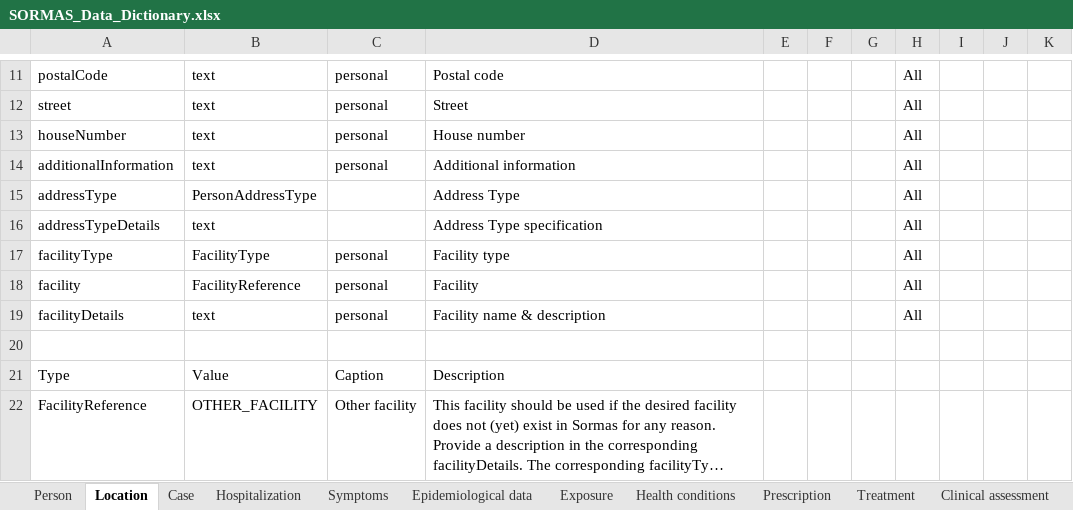
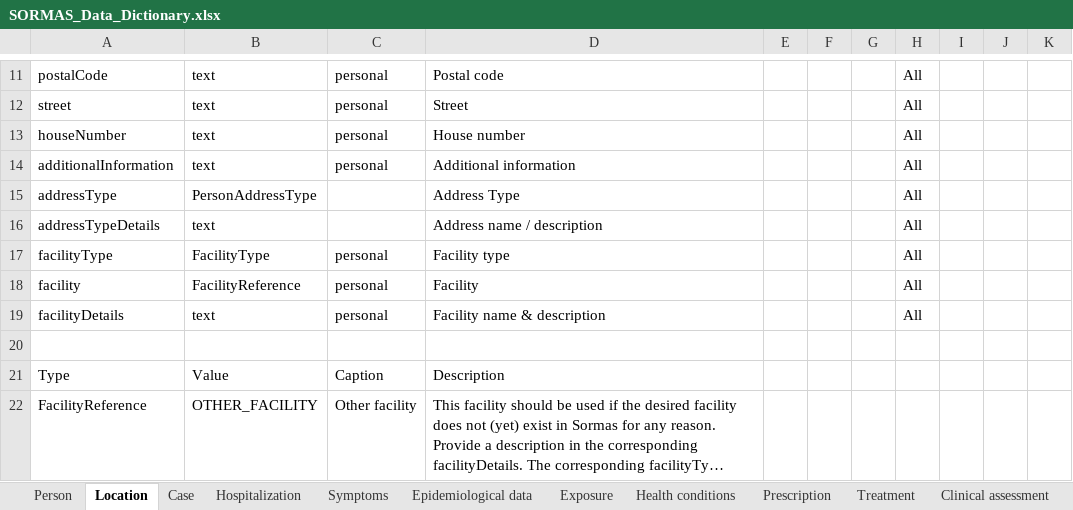
Before and after one commit to omoluabidotcom/APMIS-Project, an Excel workbook: sormas-api/src/main/resources/doc/SORMAS_Data_Dictionary.xlsx, sheet Location, drawn as a sheet; only a part is shown, gaps mark what is left out; long unchanged cells end in …; values as stored, in another font and other column widths than the file's, no borders; table styles not drawn; the diff names each change by its address in the sheet, - before the commit and + after, or states it on an @@ line.

```diff
--- a/sormas-api/src/main/resources/doc/SORMAS_Data_Dictionary.xlsx (sheet Location)
+++ b/sormas-api/src/main/resources/doc/SORMAS_Data_Dictionary.xlsx (sheet Location)
-D16: Address Type specification
+D16: Address name / description
```
Also changed, not shown: sheet Event, sheet Exposure, sormas-api/src/main/resources/doc/SORMAS_User_Rights.xlsx.
